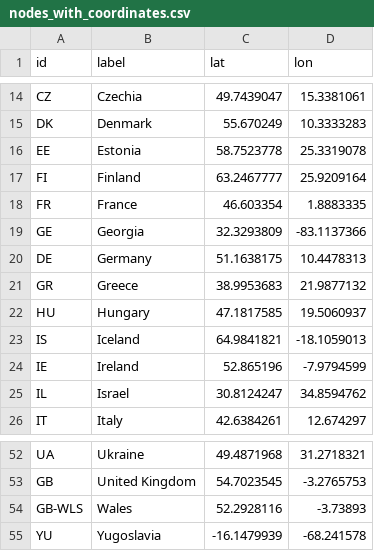
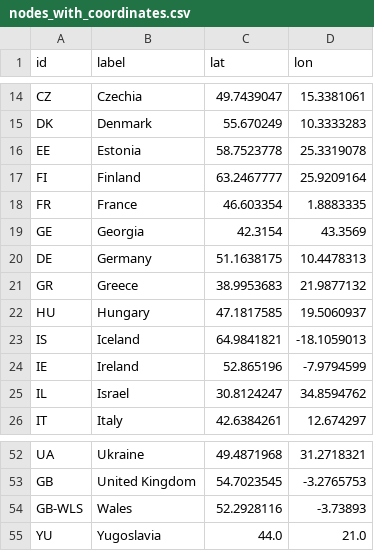
Before and after one commit to CharanKumarKharade/eurovision-visualisation, a CSV file: nodes_with_coordinates.csv, drawn as a sheet; only a part is shown, gaps mark what is left out.

```diff
--- a/nodes_with_coordinates.csv
+++ b/nodes_with_coordinates.csv
@@ -18,3 +18,3 @@ FI,Finland,63.2467777,25.9209164
 FR,France,46.603354,1.8883335
-GE,Georgia,32.3293809,-83.1137366
+GE,Georgia,42.3154,43.3569
 DE,Germany,51.1638175,10.4478313
@@ -54,2 +54,2 @@ GB,United Kingdom,54.7023545,-3.2765753
 GB-WLS,Wales,52.2928116,-3.73893
-YU,Yugoslavia,-16.1479939,-68.241578
+YU,Yugoslavia,44.0,21.0
```
Also changed, not shown: 1 other file.
